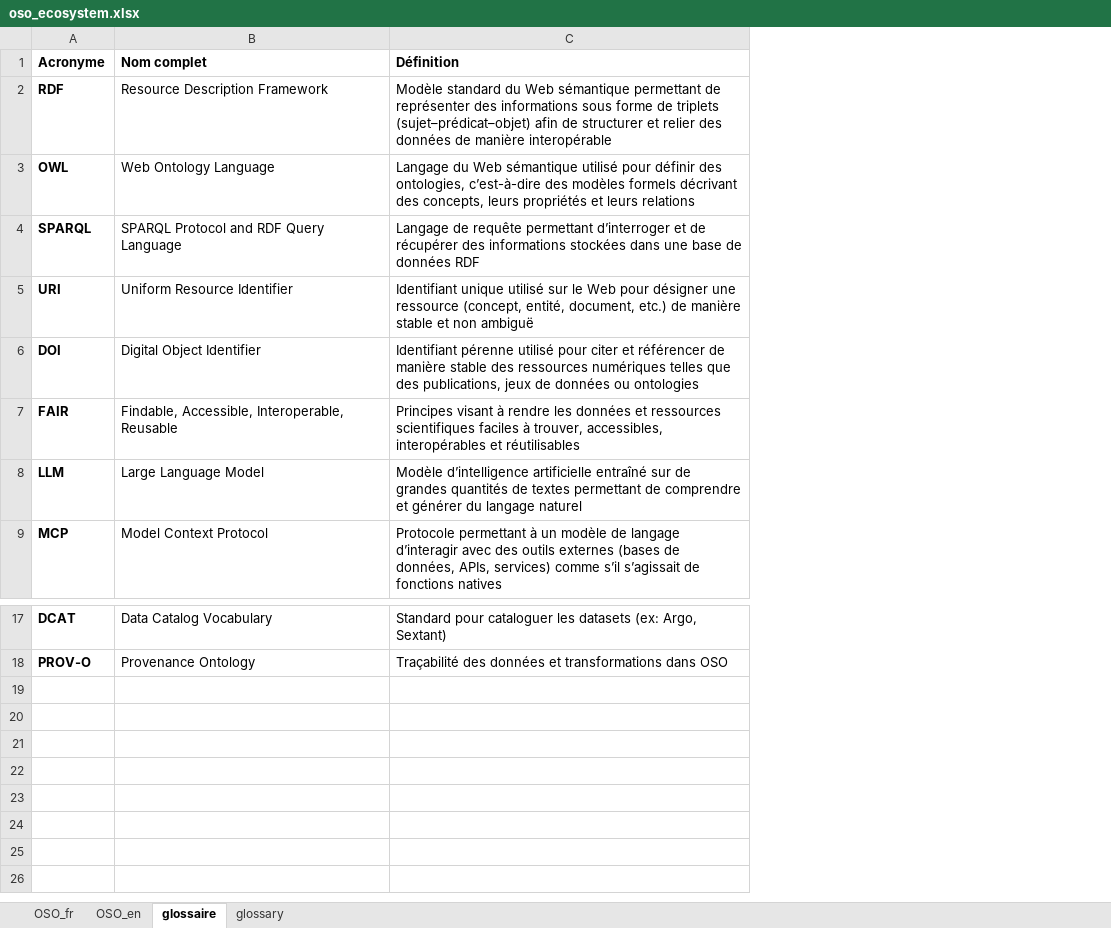
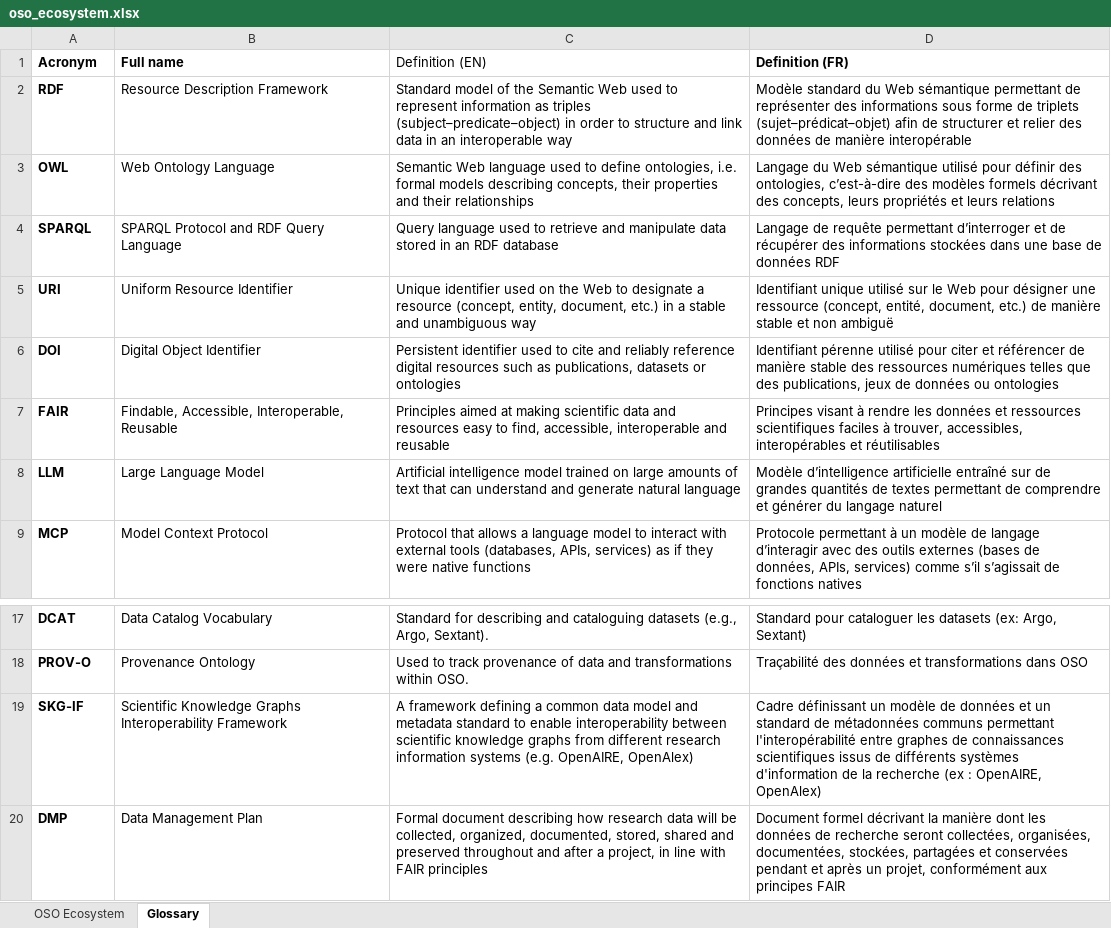
Before and after one commit to emso-eric/oso-ontology, an Excel workbook: oso_ecosystem.xlsx, sheet Glossary, drawn as a sheet; only a part is shown, gaps mark what is left out; values as stored, in another font and other column widths than the file's, no borders; removed rows and columns are numbered as before the commit, all else as after; the diff names each change by its address in the sheet, - before the commit and + after, or states it on an @@ line.

Commit message:
OSO Ecosystem file updated for OSO 1.1.0

```diff
--- a/oso_ecosystem.xlsx (sheet Glossary)
+++ b/oso_ecosystem.xlsx (sheet Glossary)
-sheet tab: glossaire
+sheet tab: Glossary
-sheet tab: glossary
+sheet tab: OSO Ecosystem
-sheet tab: OSO_fr
-sheet tab: OSO_en
@@ sheet tab order changed: OSO Ecosystem | Glossary @@
+column C, rows 2-9: Standard model of the Semantic Web used to represent information as triples (subject–predicate–object) in order to structure and link data in an interoperable way | Semantic Web language used to define ontologies, i.e. formal models describing concepts, their properties and their relationships | Query language used to retrieve and manipulate data stored in an RDF database | Unique identifier used on the Web to designate a resource (concept, entity, document, etc.) in a stable and unambiguous way | Persistent identifier used to cite and reliably reference digital resources such as publications, datasets or ontologies | Principles aimed at making scientific data and resources easy to find, accessible, interoperable and reusable | Artificial intelligence model trained on large amounts of text that can understand and generate natural language | Protocol that allows a language model to interact with external tools (databases, APIs, services) as if they were native functions; rows 17-18: Standard for describing and cataloguing datasets (e.g., Argo, Sextant). | Used to track provenance of data and transformations within OSO.
-row 1: Acronyme | Nom complet | Définition
+row 1: Acronym | Full name | Definition (EN) | Definition (FR)
+row 19: SKG-IF | Scientific Knowledge Graphs Interoperability Framework | A framework defining a common data model and metadata standard to enable interoperability between scientific knowledge graphs from different research information systems (e.g. OpenAIRE, OpenAlex) | Cadre définissant un modèle de données et un standard de métadonnées communs permettant l'interopérabilité entre graphes de connaissances scientifiques issus de différents systèmes d'information de la recherche (ex : OpenAIRE, OpenAlex)
+row 20: DMP | Data Management Plan | Formal document describing how research data will be collected, organized, documented, stored, shared and preserved throughout and after a project, in line with FAIR principles | Document formel décrivant la manière dont les données de recherche seront collectées, organisées, documentées, stockées, partagées et conservées pendant et après un projet, conformément aux principes FAIR
```
Also changed, not shown: sheet OSO Ecosystem.
